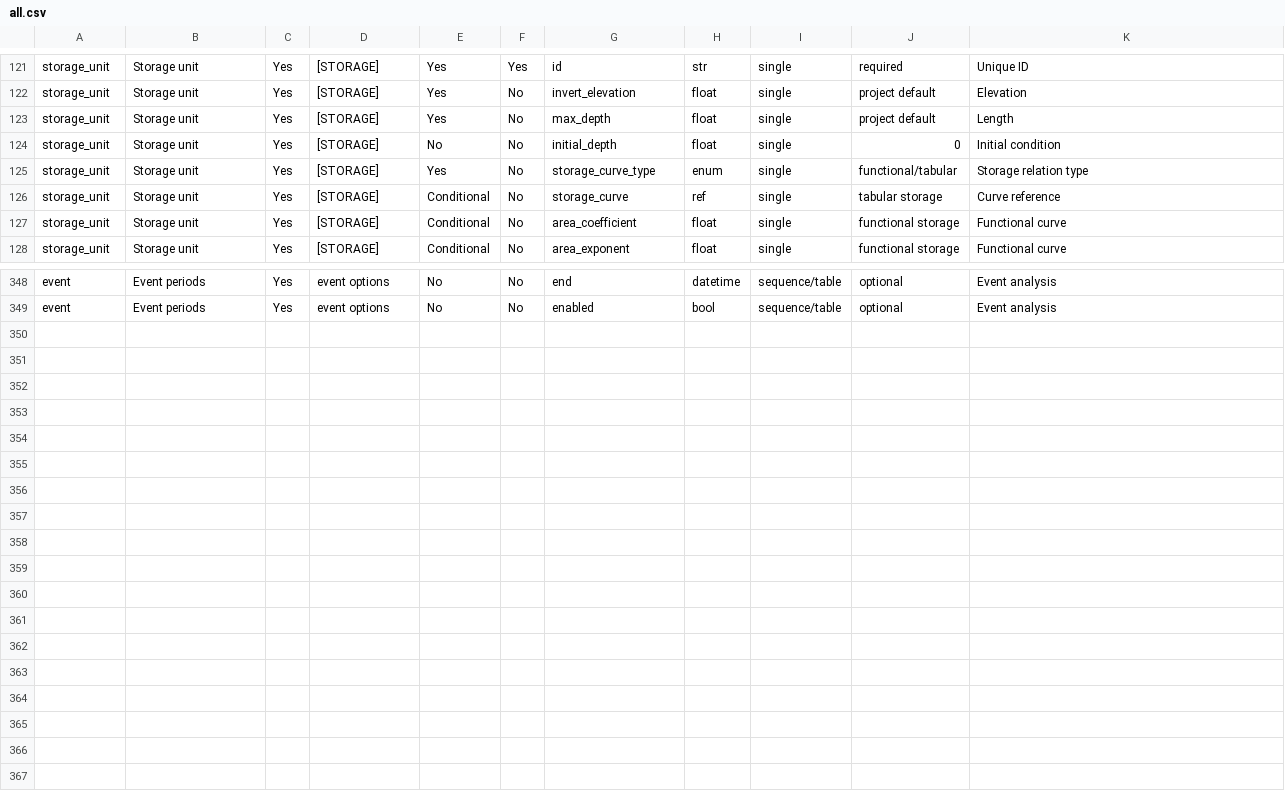
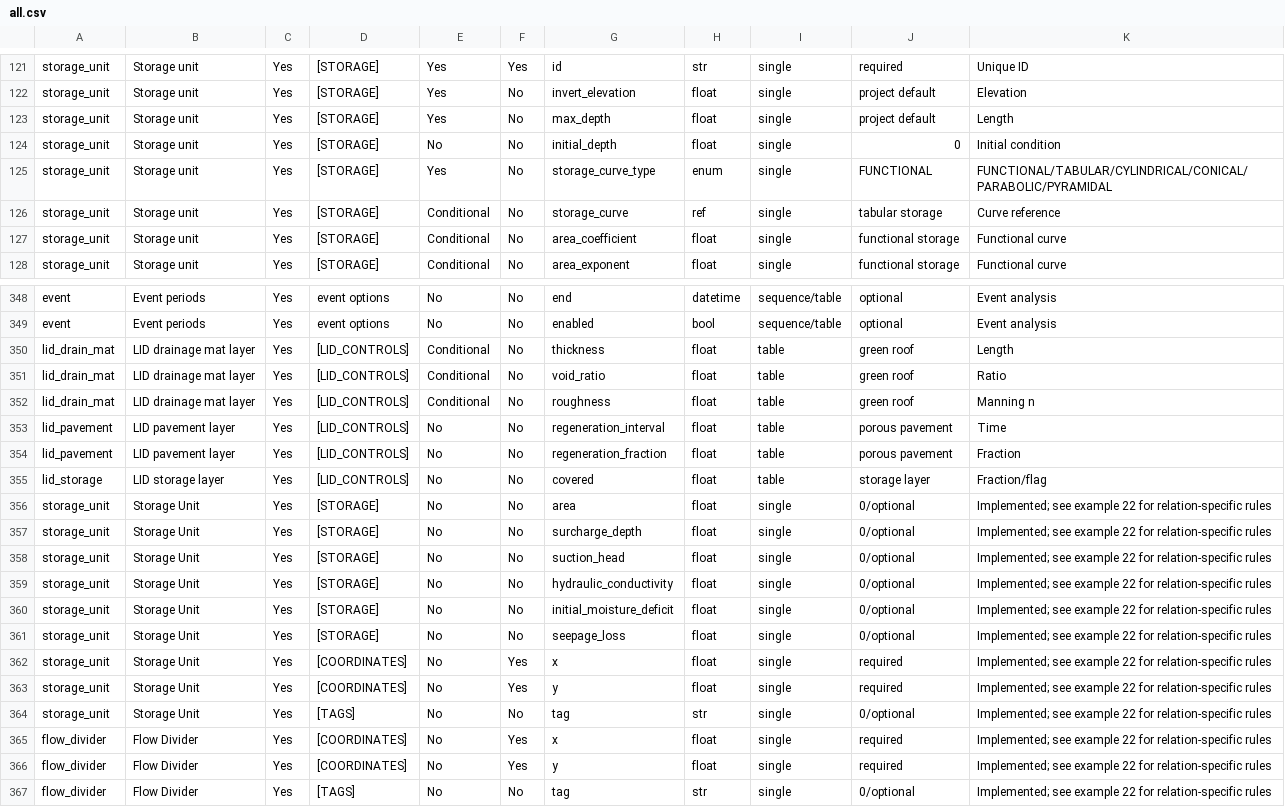
Before and after one commit to mgeranmehr/swmmx_dev, a CSV file: src/swmmx/schemas/all.csv, drawn as a sheet; only a part is shown, gaps mark what is left out.

```diff
--- a/src/swmmx/schemas/all.csv
+++ b/src/swmmx/schemas/all.csv
@@ -124,3 +124,3 @@ storage_unit,Storage unit,Yes,[STORAGE],Yes,No,max_depth,float,single,project de
 storage_unit,Storage unit,Yes,[STORAGE],No,No,initial_depth,float,single,0,Initial condition
-storage_unit,Storage unit,Yes,[STORAGE],Yes,No,storage_curve_type,enum,single,functional/tabular,Storage relation type
+storage_unit,Storage unit,Yes,[STORAGE],Yes,No,storage_curve_type,enum,single,FUNCTIONAL,FUNCTIONAL/TABULAR/CYLINDRICAL/CONICAL/PARABOLIC/PYRAMIDAL
 storage_unit,Storage unit,Yes,[STORAGE],Conditional,No,storage_curve,ref,single,tabular storage,Curve reference
@@ -349 +349,19 @@ event,Event periods,Yes,event options,No,No,end,datetime,sequence/table,optional
 event,Event periods,Yes,event options,No,No,enabled,bool,sequence/table,optional,Event analysis
+lid_drain_mat,LID drainage mat layer,Yes,[LID_CONTROLS],Conditional,No,thickness,float,table,green roof,Length
+lid_drain_mat,LID drainage mat layer,Yes,[LID_CONTROLS],Conditional,No,void_ratio,float,table,green roof,Ratio
+lid_drain_mat,LID drainage mat layer,Yes,[LID_CONTROLS],Conditional,No,roughness,float,table,green roof,Manning n
+lid_pavement,LID pavement layer,Yes,[LID_CONTROLS],No,No,regeneration_interval,float,table,porous pavement,Time
+lid_pavement,LID pavement layer,Yes,[LID_CONTROLS],No,No,regeneration_fraction,float,table,porous pavement,Fraction
+lid_storage,LID storage layer,Yes,[LID_CONTROLS],No,No,covered,float,table,storage layer,Fraction/flag
+storage_unit,Storage Unit,Yes,[STORAGE],No,No,area,float,single,0/optional,Implemented; see example 22 for relation-specific rules
+storage_unit,Storage Unit,Yes,[STORAGE],No,No,surcharge_depth,float,single,0/optional,Implemented; see example 22 for relation-specific rules
+storage_unit,Storage Unit,Yes,[STORAGE],No,No,suction_head,float,single,0/optional,Implemented; see example 22 for relation-specific rules
+storage_unit,Storage Unit,Yes,[STORAGE],No,No,hydraulic_conductivity,float,single,0/optional,Implemented; see example 22 for relation-specific rules
+storage_unit,Storage Unit,Yes,[STORAGE],No,No,initial_moisture_deficit,float,single,0/optional,Implemented; see example 22 for relation-specific rules
+storage_unit,Storage Unit,Yes,[STORAGE],No,No,seepage_loss,float,single,0/optional,Implemented; see example 22 for relation-specific rules
+storage_unit,Storage Unit,Yes,[COORDINATES],No,Yes,x,float,single,required,Implemented; see example 22 for relation-specific rules
+storage_unit,Storage Unit,Yes,[COORDINATES],No,Yes,y,float,single,required,Implemented; see example 22 for relation-specific rules
+storage_unit,Storage Unit,Yes,[TAGS],No,No,tag,str,single,0/optional,Implemented; see example 22 for relation-specific rules
+flow_divider,Flow Divider,Yes,[COORDINATES],No,Yes,x,float,single,required,Implemented; see example 22 for relation-specific rules
+flow_divider,Flow Divider,Yes,[COORDINATES],No,Yes,y,float,single,required,Implemented; see example 22 for relation-specific rules
+flow_divider,Flow Divider,Yes,[TAGS],No,No,tag,str,single,0/optional,Implemented; see example 22 for relation-specific rules
```
Also changed, not shown: src/swmmx/schemas/parameters.csv, 54 other files.
